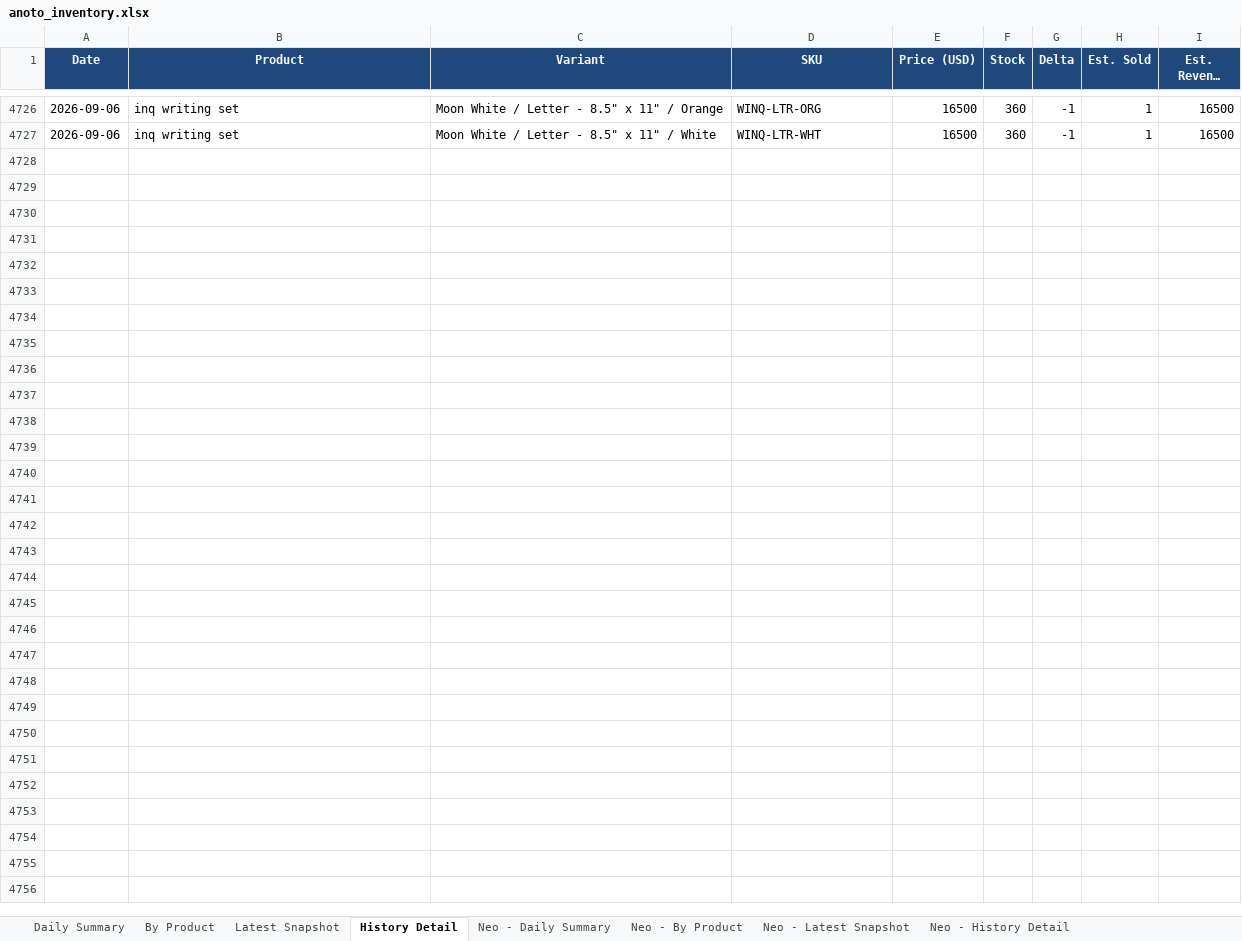
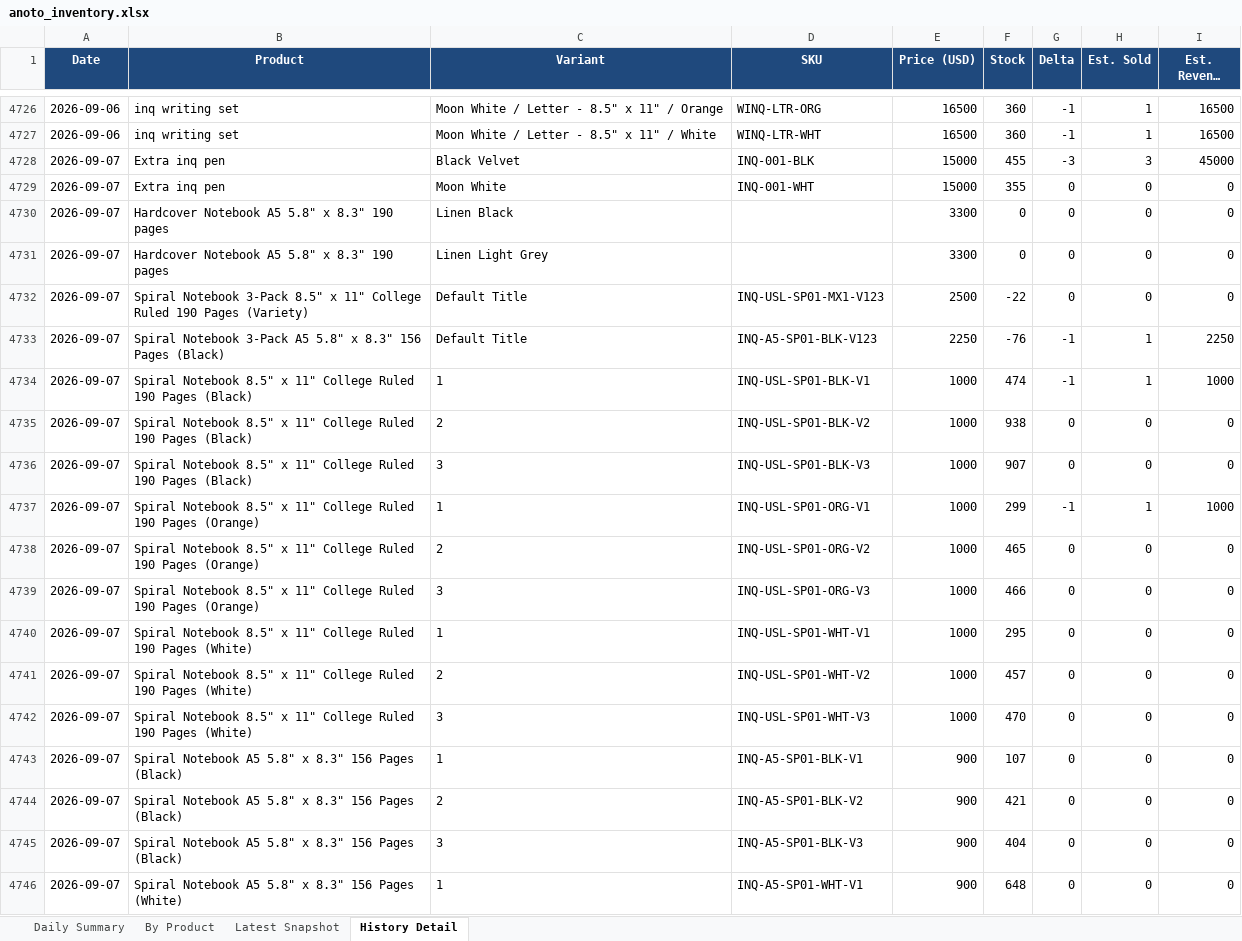
Before and after one commit to Flossan1337/Scraper, an Excel workbook: data/anoto_inventory.xlsx, sheet History Detail, drawn as a sheet; only a part is shown, gaps mark what is left out; long unchanged cells end in …; values as stored, in another font and other column widths than the file's, no borders; the diff covers the shown part only; the diff names each change by its address in the sheet, - before the commit and + after, or states it on an @@ line.

```diff
--- a/data/anoto_inventory.xlsx (sheet History Detail)
+++ b/data/anoto_inventory.xlsx (sheet History Detail)
-sheet tab: Neo - Daily Summary
-sheet tab: Neo - By Product
-sheet tab: Neo - Latest Snapshot
-sheet tab: Neo - History Detail
+row 4728: 2026-09-07 | Extra inq pen | Black Velvet | INQ-001-BLK | 15000 | 455 | -3 | 3 | 45000
+row 4729: 2026-09-07 | Extra inq pen | Moon White | INQ-001-WHT | 15000 | 355 | 0 | 0 | 0
+row 4730: 2026-09-07 | Hardcover Notebook A5 5.8" x 8.3" 190 pages | Linen Black |  | 3300 | 0 | 0 | 0 | 0
+row 4731: 2026-09-07 | Hardcover Notebook A5 5.8" x 8.3" 190 pages | Linen Light Grey |  | 3300 | 0 | 0 | 0 | 0
+row 4732: 2026-09-07 | Spiral Notebook 3-Pack 8.5" x 11" College Ruled 190 Pages (Variety) | Default Title | INQ-USL-SP01-MX1-V123 | 2500 | -22 | 0 | 0 | 0
+row 4733: 2026-09-07 | Spiral Notebook 3-Pack A5 5.8" x 8.3" 156 Pages (Black) | Default Title | INQ-A5-SP01-BLK-V123 | 2250 | -76 | -1 | 1 | 2250
+row 4734: 2026-09-07 | Spiral Notebook 8.5" x 11" College Ruled 190 Pages (Black) | 1 | INQ-USL-SP01-BLK-V1 | 1000 | 474 | -1 | 1 | 1000
+row 4735: 2026-09-07 | Spiral Notebook 8.5" x 11" College Ruled 190 Pages (Black) | 2 | INQ-USL-SP01-BLK-V2 | 1000 | 938 | 0 | 0 | 0
+row 4736: 2026-09-07 | Spiral Notebook 8.5" x 11" College Ruled 190 Pages (Black) | 3 | INQ-USL-SP01-BLK-V3 | 1000 | 907 | 0 | 0 | 0
+row 4737: 2026-09-07 | Spiral Notebook 8.5" x 11" College Ruled 190 Pages (Orange) | 1 | INQ-USL-SP01-ORG-V1 | 1000 | 299 | -1 | 1 | 1000
+row 4738: 2026-09-07 | Spiral Notebook 8.5" x 11" College Ruled 190 Pages (Orange) | 2 | INQ-USL-SP01-ORG-V2 | 1000 | 465 | 0 | 0 | 0
+row 4739: 2026-09-07 | Spiral Notebook 8.5" x 11" College Ruled 190 Pages (Orange) | 3 | INQ-USL-SP01-ORG-V3 | 1000 | 466 | 0 | 0 | 0
+row 4740: 2026-09-07 | Spiral Notebook 8.5" x 11" College Ruled 190 Pages (White) | 1 | INQ-USL-SP01-WHT-V1 | 1000 | 295 | 0 | 0 | 0
+row 4741: 2026-09-07 | Spiral Notebook 8.5" x 11" College Ruled 190 Pages (White) | 2 | INQ-USL-SP01-WHT-V2 | 1000 | 457 | 0 | 0 | 0
+row 4742: 2026-09-07 | Spiral Notebook 8.5" x 11" College Ruled 190 Pages (White) | 3 | INQ-USL-SP01-WHT-V3 | 1000 | 470 | 0 | 0 | 0
+row 4743: 2026-09-07 | Spiral Notebook A5 5.8" x 8.3" 156 Pages (Black) | 1 | INQ-A5-SP01-BLK-V1 | 900 | 107 | 0 | 0 | 0
+row 4744: 2026-09-07 | Spiral Notebook A5 5.8" x 8.3" 156 Pages (Black) | 2 | INQ-A5-SP01-BLK-V2 | 900 | 421 | 0 | 0 | 0
+row 4745: 2026-09-07 | Spiral Notebook A5 5.8" x 8.3" 156 Pages (Black) | 3 | INQ-A5-SP01-BLK-V3 | 900 | 404 | 0 | 0 | 0
+row 4746: 2026-09-07 | Spiral Notebook A5 5.8" x 8.3" 156 Pages (White) | 1 | INQ-A5-SP01-WHT-V1 | 900 | 648 | 0 | 0 | 0
```
Also changed, not shown: 16 added rows elsewhere in this sheet, sheet Latest Snapshot, sheet By Product, sheet Daily Summary, data/ahlsell_led_panel_inventory.xlsx, data/ahlsell_plejd_inventory.xlsx, 16 other files.
